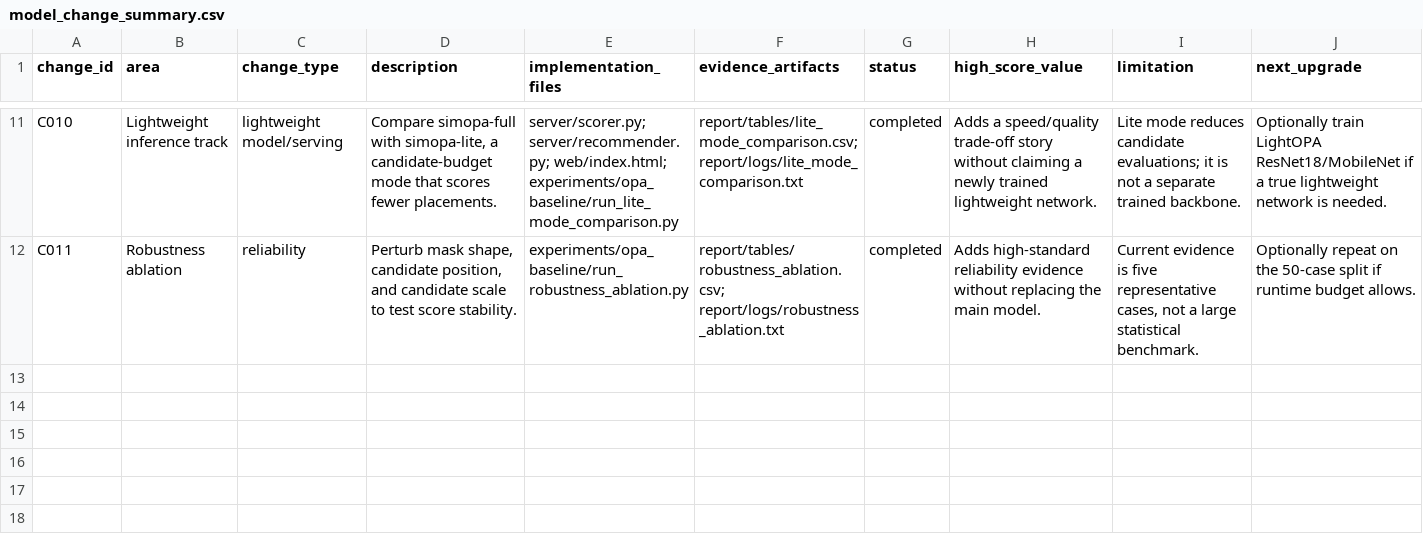
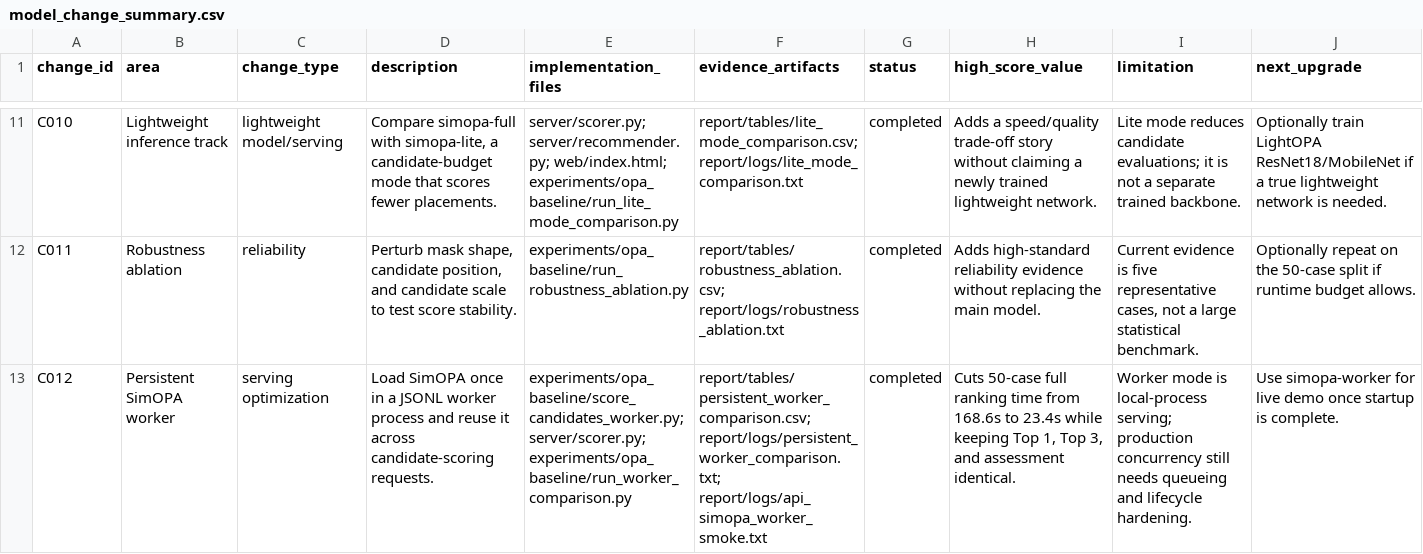
Before and after one commit to Thronedoct/SmartPlace, a CSV file: report/tables/model_change_summary.csv, drawn as a sheet; only a part is shown, gaps mark what is left out; the diff names each change by its address in the sheet, - before the commit and + after, or states it on an @@ line.

```diff
--- a/report/tables/model_change_summary.csv
+++ b/report/tables/model_change_summary.csv
+row 13: C012 | Persistent SimOPA worker | serving optimization | Load SimOPA once in a JSONL worker process and reuse it across candidate-scoring requests. | experiments/opa_baseline/score_candidates_worker.py; server/scorer.py; experiments/opa_baseline/run_worker_comparison.py | report/tables/persistent_worker_comparison.csv; report/logs/persistent_worker_comparison.txt; report/logs/api_simopa_worker_smoke.txt | completed | Cuts 50-case full ranking time from 168.6s to 23.4s while keeping Top 1, Top 3, and assessment identical. | Worker mode is local-process serving; production concurrency still needs queueing and lifecycle hardening. | Use simopa-worker for live demo once startup is complete.
```
Also changed, not shown: report/tables/inference_runtime.csv, 20 other files.
